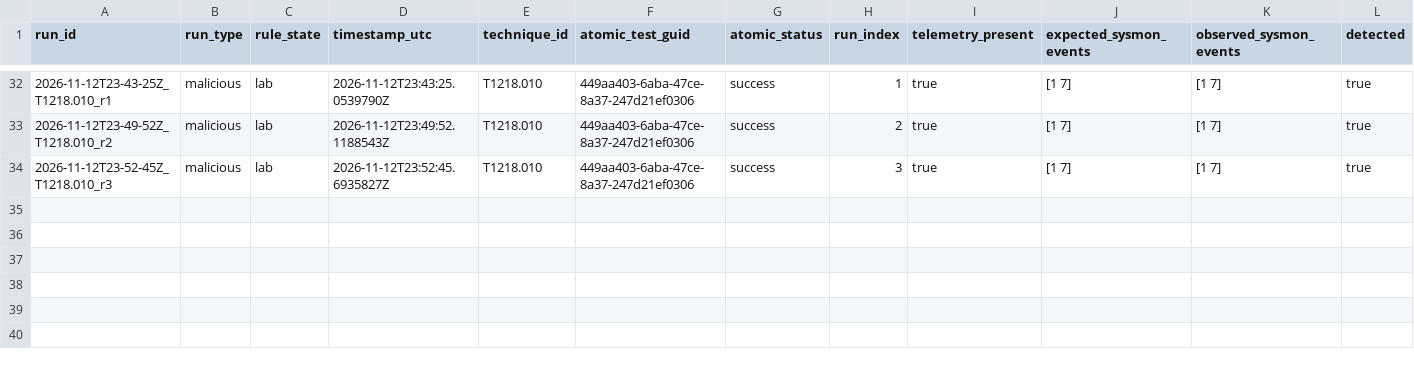
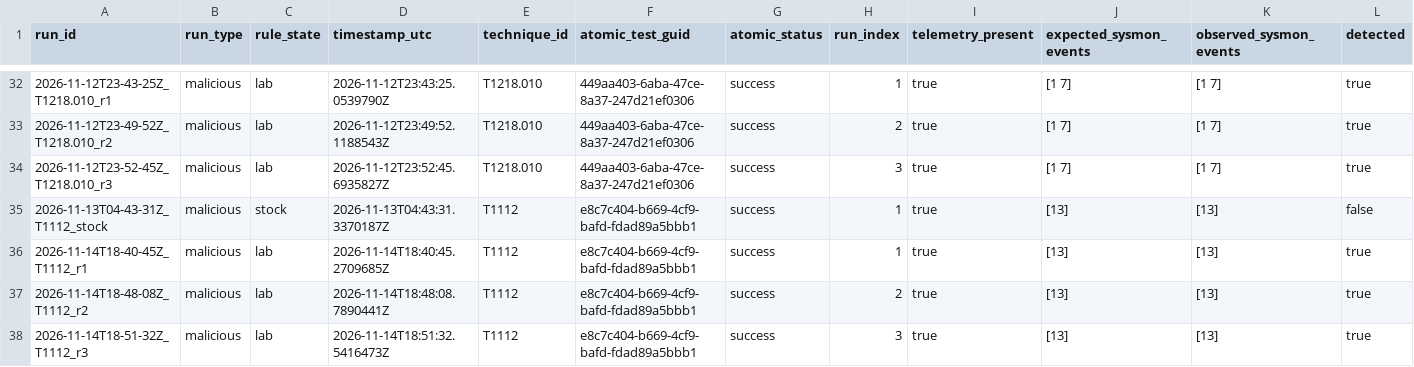
Before and after one commit to slaing21/detection-as-code-lab, a CSV file: results/runs.csv, drawn as a sheet; only a part is shown, gaps mark what is left out; rows hold the shown columns only; the diff names each change by its address in the sheet, - before the commit and + after, or states it on an @@ line.

Commit message:
T1112 (rule 100009): measured coverage, recorded lab (clean net-new detection on Event 13, LocalAccountTokenFilterPolciy set to 1) and stock (no built-in rule fired, no stock coverage for this registry write) runs, drafted ADS.

```diff
--- a/results/runs.csv
+++ b/results/runs.csv
+row 35: 2026-11-13T04-43-31Z_T1112_stock | malicious | stock | 2026-11-13T04:43:31.3370187Z | T1112 | e8c7c404-b669-4cf9-bafd-fdad89a5bbb1 | success | 1 | true | [13] | [13] | false
+row 36: 2026-11-14T18-40-45Z_T1112_r1 | malicious | lab | 2026-11-14T18:40:45.2709685Z | T1112 | e8c7c404-b669-4cf9-bafd-fdad89a5bbb1 | success | 1 | true | [13] | [13] | true
+row 37: 2026-11-14T18-48-08Z_T1112_r2 | malicious | lab | 2026-11-14T18:48:08.7890441Z | T1112 | e8c7c404-b669-4cf9-bafd-fdad89a5bbb1 | success | 2 | true | [13] | [13] | true
+row 38: 2026-11-14T18-51-32Z_T1112_r3 | malicious | lab | 2026-11-14T18:51:32.5416473Z | T1112 | e8c7c404-b669-4cf9-bafd-fdad89a5bbb1 | success | 3 | true | [13] | [13] | true
```
Also changed, not shown: 7 other files.
